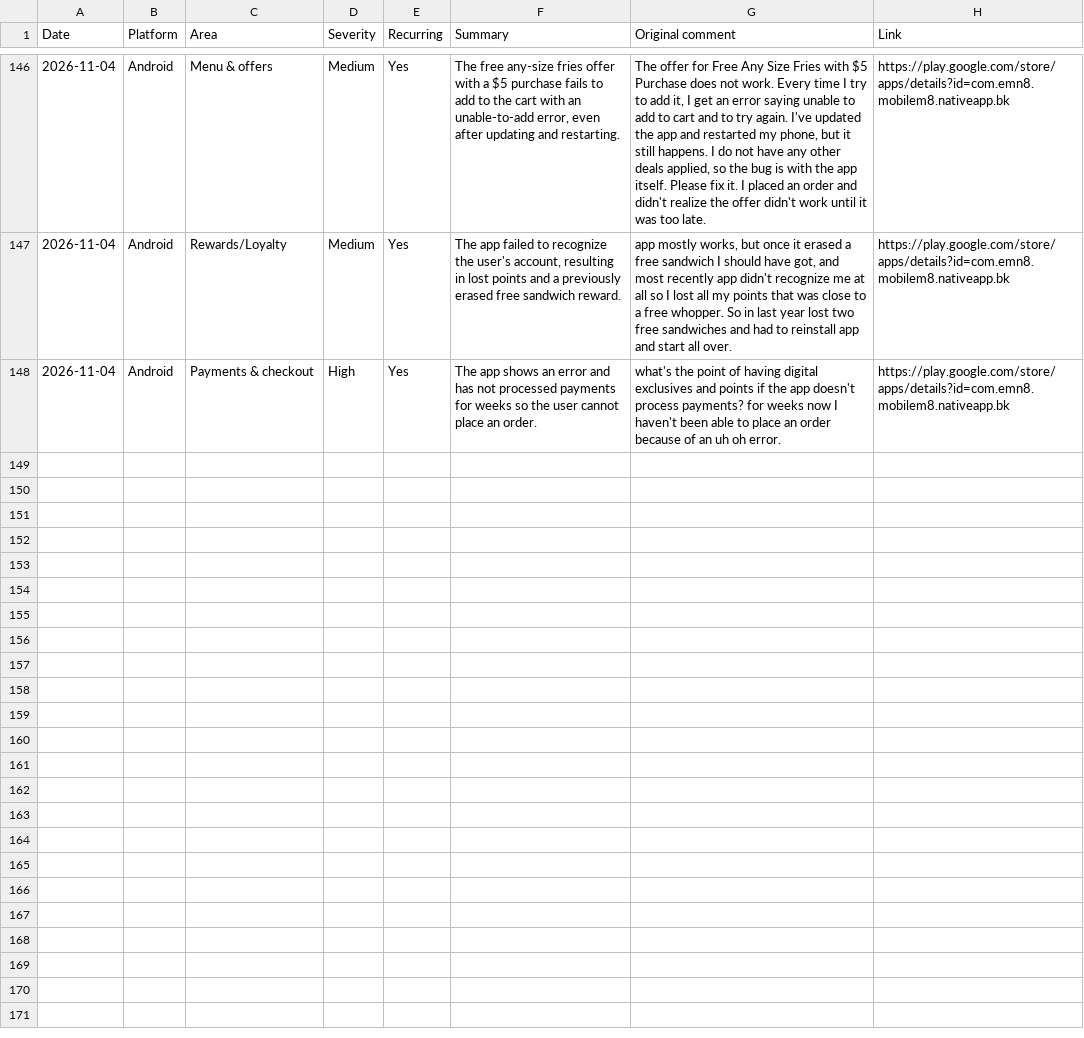
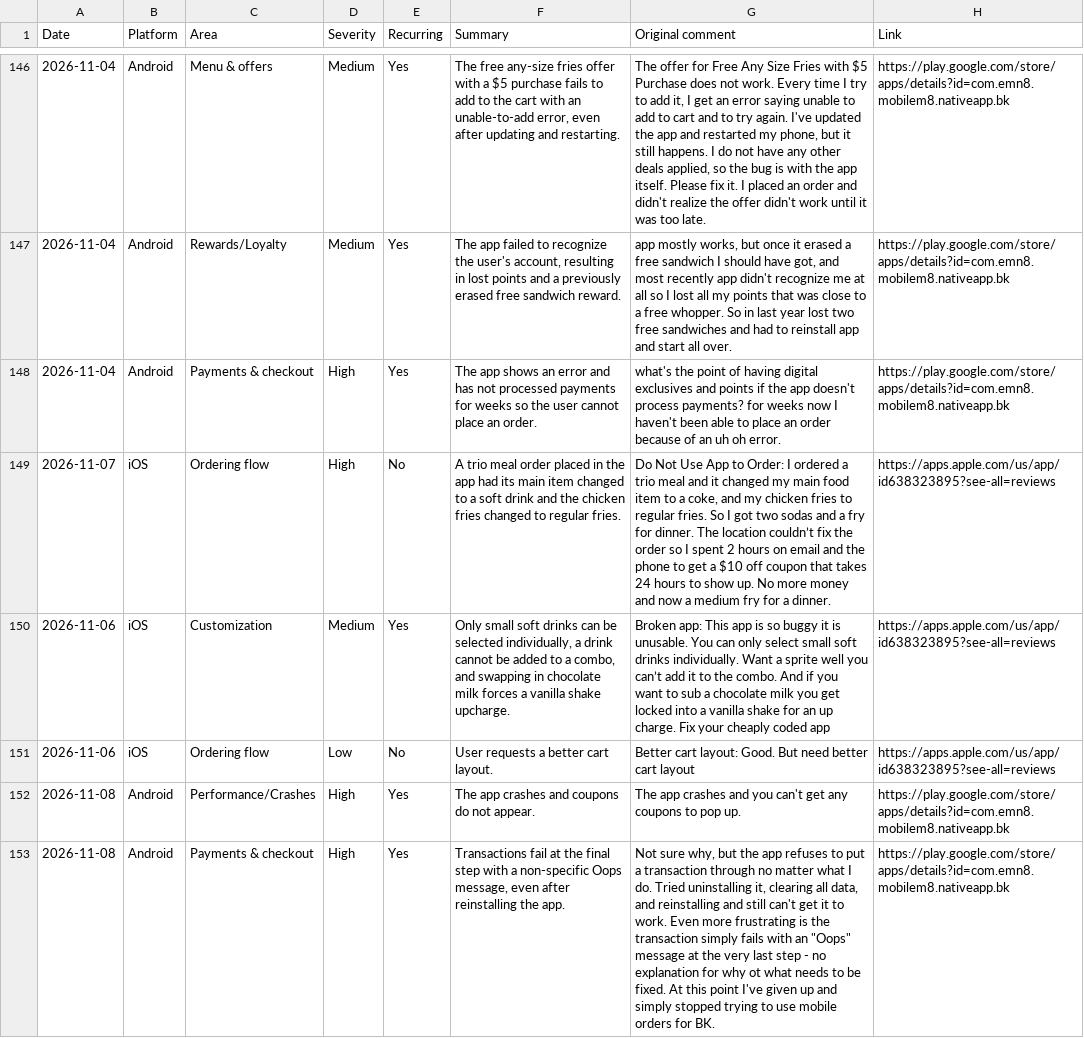
Before and after one commit to rocco9022/bk-review-triage, a CSV file: reviews.csv, drawn as a sheet; only a part is shown, gaps mark what is left out; the diff covers the shown part only; the diff names each change by its address in the sheet, - before the commit and + after, or states it on an @@ line.

Commit message:
Add 10 UX/UI review(s)

```diff
--- a/reviews.csv
+++ b/reviews.csv
+row 149: 2026-11-07 | iOS | Ordering flow | High | No | A trio meal order placed in the app had its main item changed to a soft drink and the chicken fries changed to regular fries. | Do Not Use App to Order: I ordered a trio meal and it changed my main food item to a coke, and my chicken fries to regular fries. So I got two sodas and a fry for dinner. The location couldn’t fix the order so I spent 2 hours on email and the phone to get a $10 off coupon that takes 24 hours to show up. No more money and now a medium fry for a dinner. | https://apps.apple.com/us/app/id638323895?see-all=reviews
+row 150: 2026-11-06 | iOS | Customization | Medium | Yes | Only small soft drinks can be selected individually, a drink cannot be added to a combo, and swapping in chocolate milk forces a vanilla shake upcharge. | Broken app: This app is so buggy it is unusable. You can only select small soft drinks individually. Want a sprite well you can’t add it to the combo. And if you want to sub a chocolate milk you get locked into a vanilla shake for an up charge. Fix your cheaply coded app | https://apps.apple.com/us/app/id638323895?see-all=reviews
+row 151: 2026-11-06 | iOS | Ordering flow | Low | No | User requests a better cart layout. | Better cart layout: Good. But need better cart layout | https://apps.apple.com/us/app/id638323895?see-all=reviews
+row 152: 2026-11-08 | Android | Performance/Crashes | High | Yes | The app crashes and coupons do not appear. | The app crashes and you can't get any coupons to pop up. | https://play.google.com/store/apps/details?id=com.emn8.mobilem8.nativeapp.bk
+row 153: 2026-11-08 | Android | Payments & checkout | High | Yes | Transactions fail at the final step with a non-specific Oops message, even after reinstalling the app. | Not sure why, but the app refuses to put a transaction through no matter what I do. Tried uninstalling it, clearing all data, and reinstalling and still can't get it to work. Even more frustrating is the transaction simply fails with an "Oops" message at the very last step - no explanation for why ot what needs to be fixed. At this point I've given up and simply stopped trying to use mobile orders for BK. | https://play.google.com/store/apps/details?id=com.emn8.mobilem8.nativeapp.bk
```
Also changed, not shown: 5 added rows elsewhere in this file.
